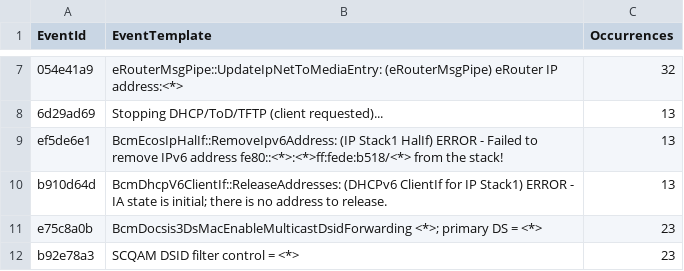
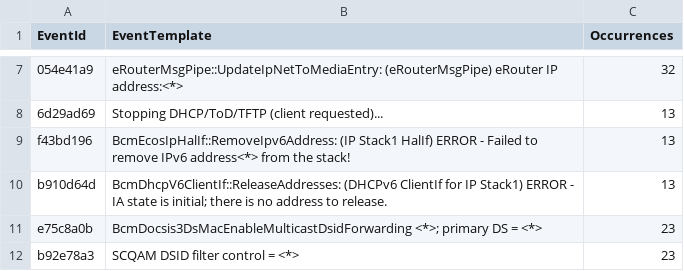
Before and after one commit to hayhan/loganalyzer, a CSV file: results/test_norm.txt_templates.csv, drawn as a sheet; only a part is shown, gaps mark what is left out; the diff names each change by its address in the sheet, - before the commit and + after, or states it on an @@ line.

```diff
--- a/results/test_norm.txt_templates.csv
+++ b/results/test_norm.txt_templates.csv
-A9 (EventId): ef5de6e1
+A9 (EventId): f43bd196
-B9 (EventTemplate): …remove IPv6 address fe80::<*>:<*>ff:fede:b518/<*> from the…
+B9 (EventTemplate): …remove IPv6 address<*> from the…
```
Also changed, not shown: 4 other files.
